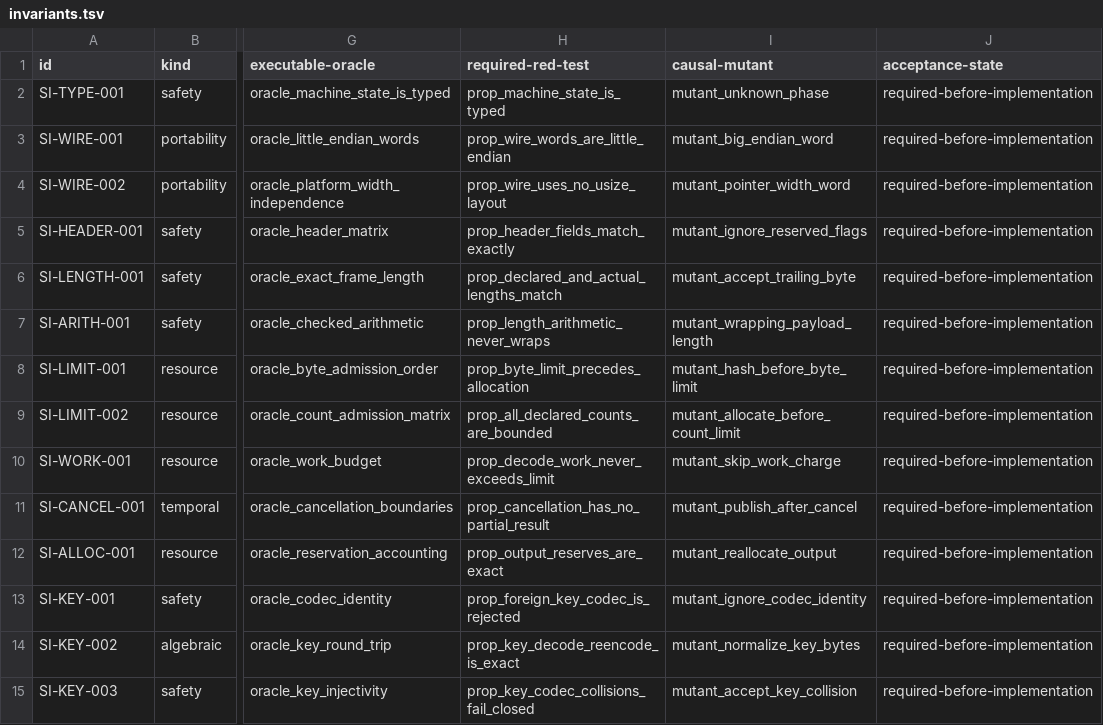
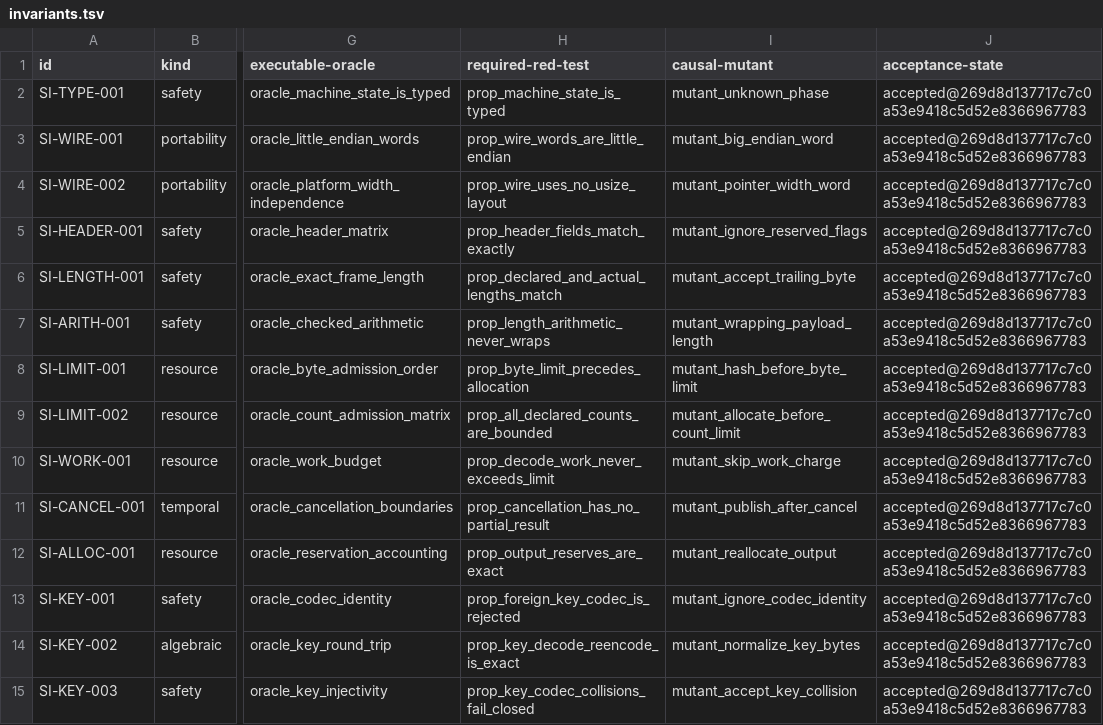
Before and after one commit to vinary-tree/schedlib-interop, a TSV file: formal/invariants.tsv, drawn as a sheet; only a part is shown, gaps mark what is left out; the diff covers the shown part only; the diff names each change by its address in the sheet, - before the commit and + after, or states it on an @@ line.

Commit message:
Bind interop invariants to accepted implementation

```diff
--- a/formal/invariants.tsv
+++ b/formal/invariants.tsv
-J2:J15 (acceptance-state): required-before-implementation
+J2:J15 (acceptance-state): accepted@269d8d137717c7c0a53e9418c5d52e8366967783
```
Also changed, not shown: 26 edited cells elsewhere in this file, 4 other files.
